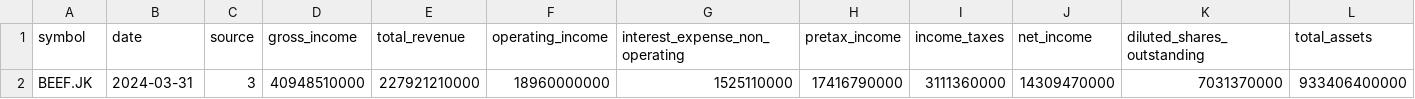
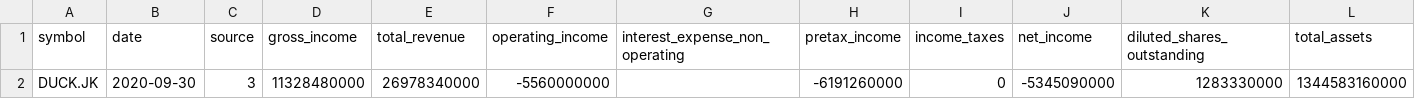
Before and after one commit to supertypeai/sectors_ms_data_updater, a CSV file: duck.csv (was smil.csv), drawn as a sheet; only a part is shown; removed rows and columns are numbered as before the commit, all else as after; rows hold the shown columns only; the diff names each change by its address in the sheet, - before the commit and + after, or states it on an @@ line.

```diff
--- a/smil.csv
+++ b/duck.csv
-row 2: BEEF.JK | 2024-03-31 | 3 | 40948510000 | 227921210000 | 18960000000 | 1525110000 | 17416790000 | 3111360000 | 14309470000 | 7031370000 | 933406400000
+row 2: DUCK.JK | 2020-09-30 | 3 | 11328480000 | 26978340000 | -5560000000 |  | -6191260000 | 0 | -5345090000 | 1283330000 | 1344583160000
```
Also changed, not shown: 6 other files.
